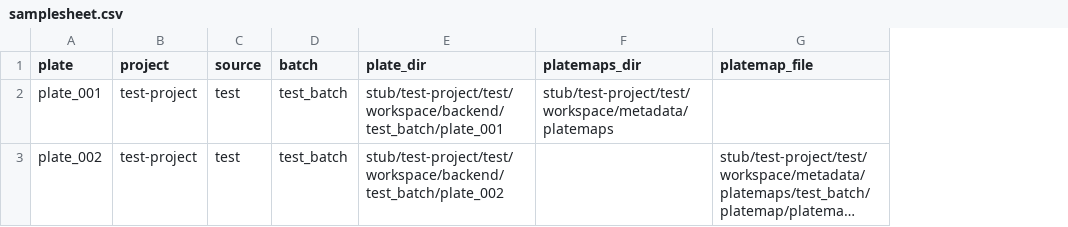
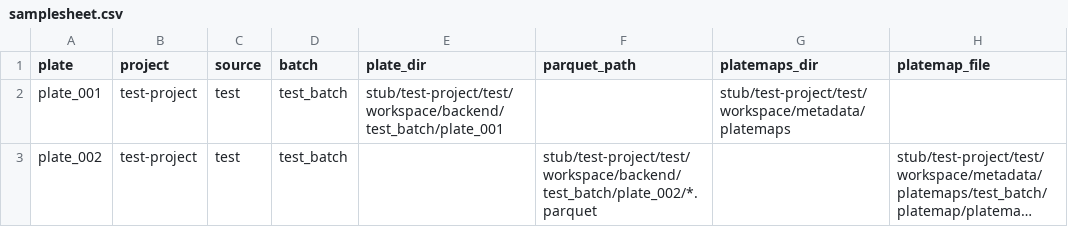
Before and after one commit to AlexsLemonade/morphport, a CSV file: stub/samplesheet.csv, drawn as a sheet; only a part is shown; long unchanged cells end in …; the diff names each change by its address in the sheet, - before the commit and + after, or states it on an @@ line.

Commit message:
add parquet_path to sample sheet

```diff
--- a/stub/samplesheet.csv
+++ b/stub/samplesheet.csv
+column F (parquet_path), row 3: stub/test-project/test/workspace/backend/test_batch/plate_002/*.parquet
-E3 (plate_dir): stub/test-project/test/workspace/backend/test_batch/plate_002
+E3 (plate_dir): (empty)
```
Also changed, not shown: 1 other file.
